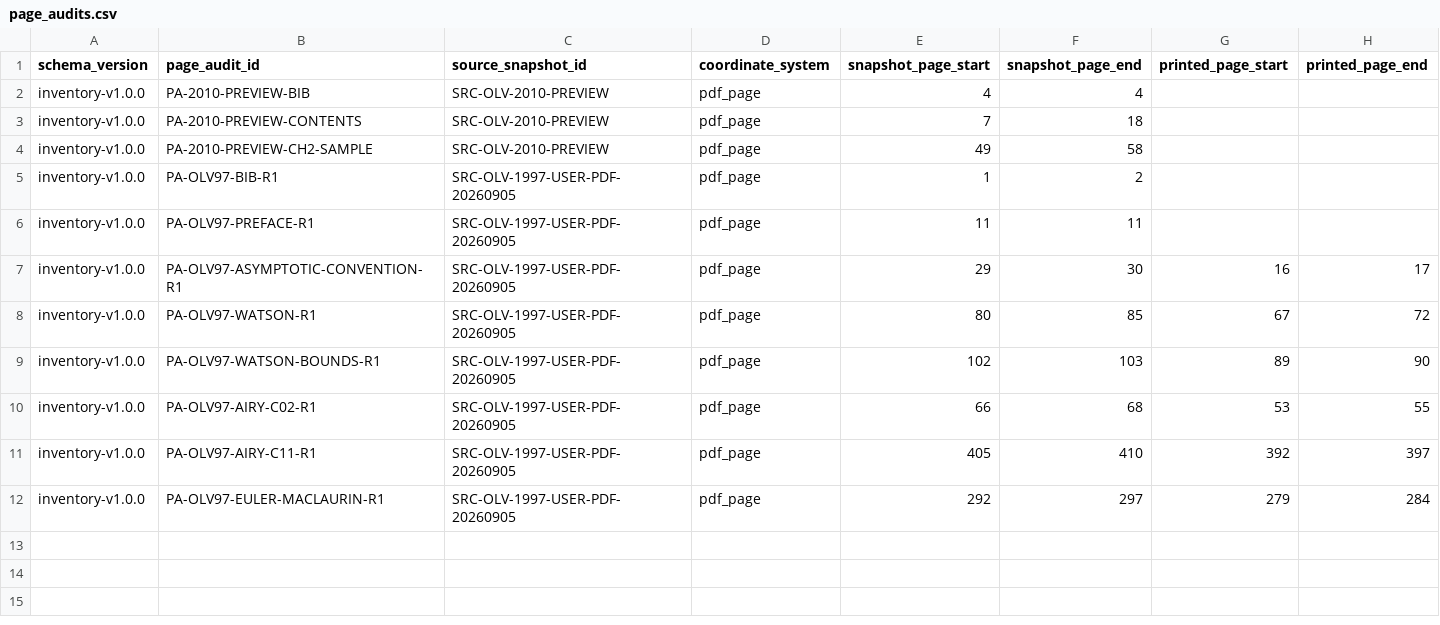
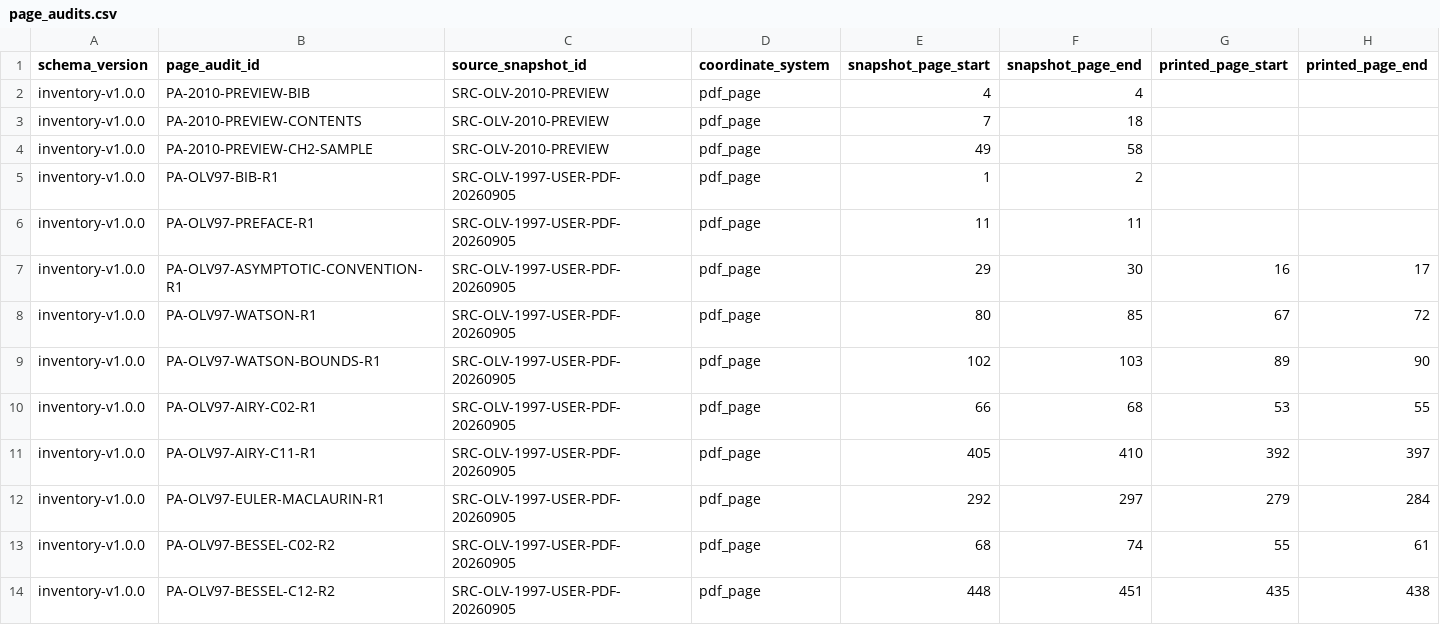
Before and after one commit to jaumededios/LMLF, a CSV file: blueprint/inventory/page_audits.csv, drawn as a sheet; only a part is shown; rows hold the shown columns only; the diff names each change by its address in the sheet, - before the commit and + after, or states it on an @@ line.

Commit message:
docs: inventory reviewed Bessel source atoms

```diff
--- a/blueprint/inventory/page_audits.csv
+++ b/blueprint/inventory/page_audits.csv
+row 13: inventory-v1.0.0 | PA-OLV97-BESSEL-C02-R2 | SRC-OLV-1997-USER-PDF-20260905 | pdf_page | 68 | 74 | 55 | 61
+row 14: inventory-v1.0.0 | PA-OLV97-BESSEL-C12-R2 | SRC-OLV-1997-USER-PDF-20260905 | pdf_page | 448 | 451 | 435 | 438
```
Also changed, not shown: 6 other files.
